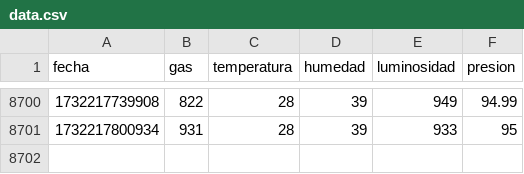
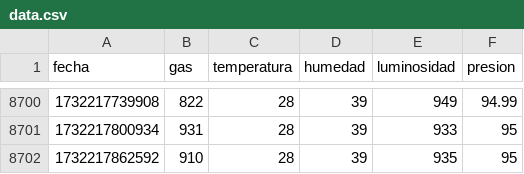
Before and after one commit to njpd57/Solemne-3-Microprocesadores, a CSV file: data.csv, drawn as a sheet; only a part is shown, gaps mark what is left out; the diff names each change by its address in the sheet, - before the commit and + after, or states it on an @@ line.

Commit message:
Thu 21 Nov 19:37:47 GMT 2024

```diff
--- a/data.csv
+++ b/data.csv
+row 8702: 1732217862592 | 910 | 28 | 39 | 935 | 95
```
